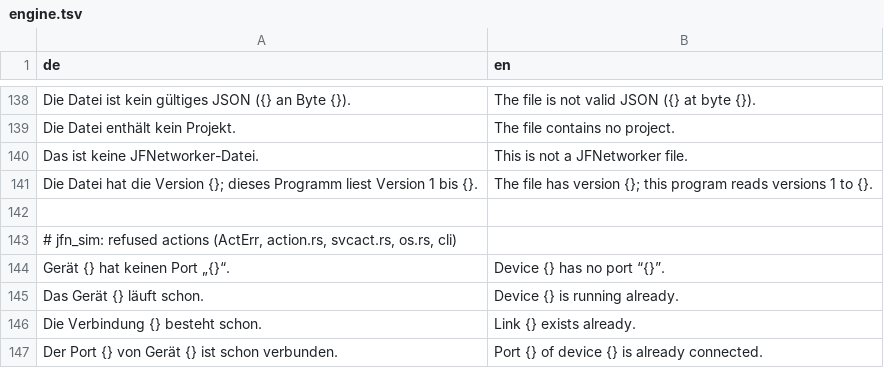
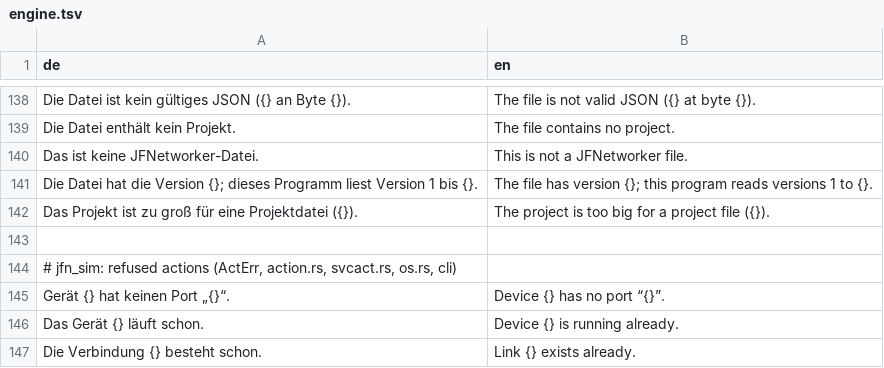
Before and after one commit to JFLibrary/JFNetworker, a TSV file: src/locales/engine.tsv, drawn as a sheet; only a part is shown, gaps mark what is left out; the shorter side is filled out with more unchanged rows; the diff names each change by its address in the sheet, - before the commit and + after, or states it on an @@ line.

```diff
--- a/src/locales/engine.tsv
+++ b/src/locales/engine.tsv
+row 142: Das Projekt ist zu groß für eine Projektdatei ({}). | The project is too big for a project file ({}).
```
Also changed, not shown: 13 other files.
